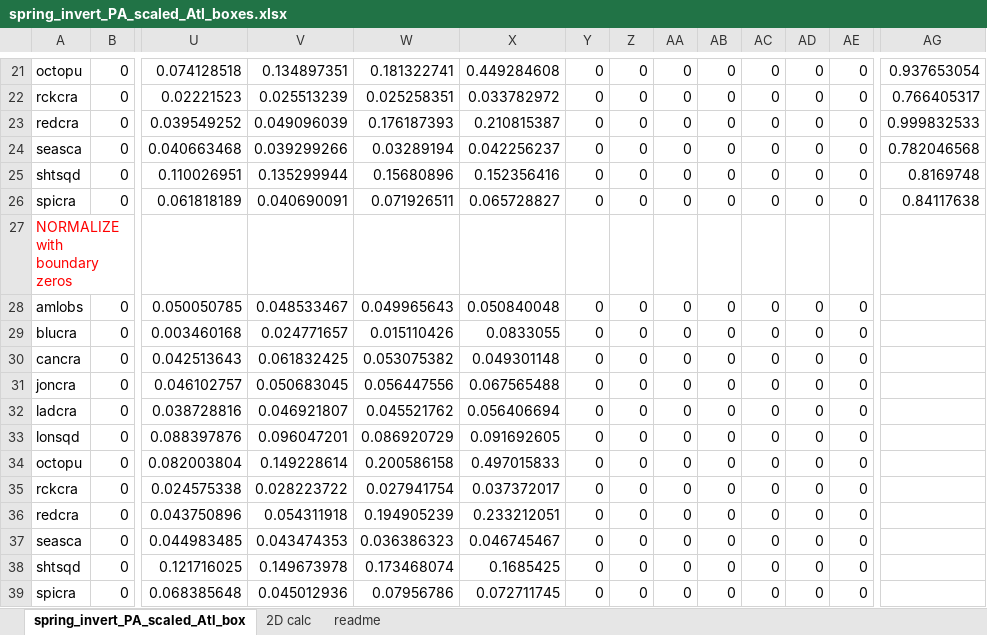
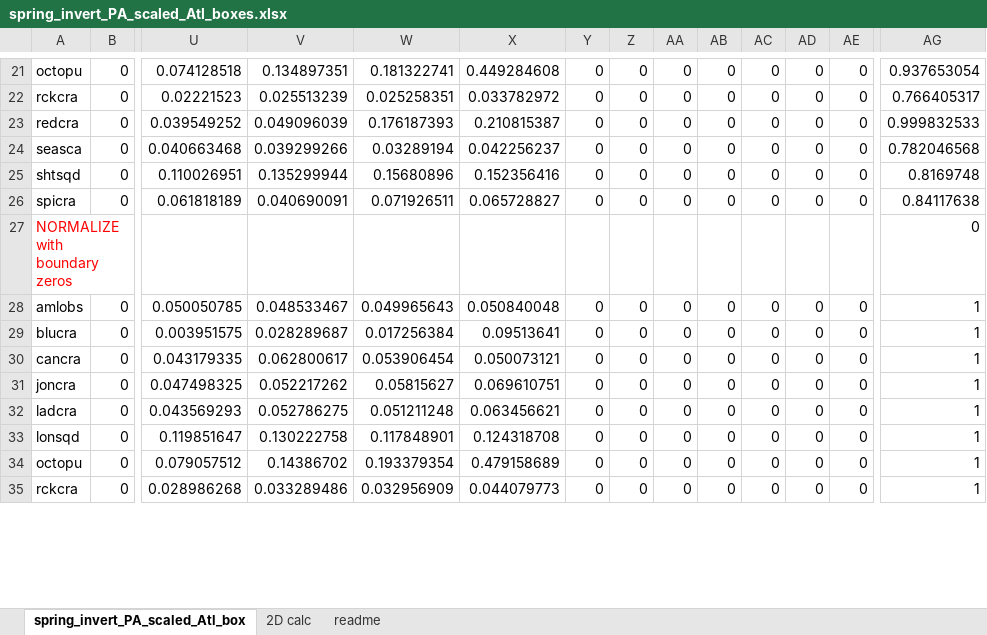
Before and after one commit to NEFSC/READ-EDAB-neusAtlantis, an Excel workbook: R/spring_invert_PA_scaled_Atl_boxes.xlsx, sheet spring_invert_PA_scaled_Atl_box, drawn as a sheet; only a part is shown, gaps mark what is left out; values as stored, in another font and other column widths than the file's, no borders; removed rows and columns are numbered as before the commit, all else as after; rows hold the shown columns only; the diff covers the shown part only; the diff names each change by its address in the sheet, - before the commit and + after, or states it on an @@ line.

Commit message:
increase mum and C for invert LTL

```diff
--- a/R/spring_invert_PA_scaled_Atl_boxes.xlsx (sheet spring_invert_PA_scaled_Atl_box)
+++ b/R/spring_invert_PA_scaled_Atl_boxes.xlsx (sheet spring_invert_PA_scaled_Atl_box)
-AG27: (empty)
+AG27: 0
-AG28: (empty)
+AG28: 1
-row 29: blucra | 0 | 0.003460168 | 0.024771657 | 0.015110426 | 0.0833055 | 0 | 0 | 0 | 0 | 0 | 0 | 0
-row 30: cancra | 0 | 0.042513643 | 0.061832425 | 0.053075382 | 0.049301148 | 0 | 0 | 0 | 0 | 0 | 0 | 0
-row 31: joncra | 0 | 0.046102757 | 0.050683045 | 0.056447556 | 0.067565488 | 0 | 0 | 0 | 0 | 0 | 0 | 0
-row 32: ladcra | 0 | 0.038728816 | 0.046921807 | 0.045521762 | 0.056406694 | 0 | 0 | 0 | 0 | 0 | 0 | 0
-row 33: lonsqd | 0 | 0.088397876 | 0.096047201 | 0.086920729 | 0.091692605 | 0 | 0 | 0 | 0 | 0 | 0 | 0
-row 34: octopu | 0 | 0.082003804 | 0.149228614 | 0.200586158 | 0.497015833 | 0 | 0 | 0 | 0 | 0 | 0 | 0
-row 35: rckcra | 0 | 0.024575338 | 0.028223722 | 0.027941754 | 0.037372017 | 0 | 0 | 0 | 0 | 0 | 0 | 0
-row 36: redcra | 0 | 0.043750896 | 0.054311918 | 0.194905239 | 0.233212051 | 0 | 0 | 0 | 0 | 0 | 0 | 0
-row 37: seasca | 0 | 0.044983485 | 0.043474353 | 0.036386323 | 0.046745467 | 0 | 0 | 0 | 0 | 0 | 0 | 0
-row 38: shtsqd | 0 | 0.121716025 | 0.149673978 | 0.173468074 | 0.1685425 | 0 | 0 | 0 | 0 | 0 | 0 | 0
-row 39: spicra | 0 | 0.068385648 | 0.045012936 | 0.07956786 | 0.072711745 | 0 | 0 | 0 | 0 | 0 | 0 | 0
+row 29: blucra | 0 | 0.003951575 | 0.028289687 | 0.017256384 | 0.09513641 | 0 | 0 | 0 | 0 | 0 | 0 | 0 | 1
+row 30: cancra | 0 | 0.043179335 | 0.062800617 | 0.053906454 | 0.050073121 | 0 | 0 | 0 | 0 | 0 | 0 | 0 | 1
+row 31: joncra | 0 | 0.047498325 | 0.052217262 | 0.05815627 | 0.069610751 | 0 | 0 | 0 | 0 | 0 | 0 | 0 | 1
+row 32: ladcra | 0 | 0.043569293 | 0.052786275 | 0.051211248 | 0.063456621 | 0 | 0 | 0 | 0 | 0 | 0 | 0 | 1
+row 33: lonsqd | 0 | 0.119851647 | 0.130222758 | 0.117848901 | 0.124318708 | 0 | 0 | 0 | 0 | 0 | 0 | 0 | 1
+row 34: octopu | 0 | 0.079057512 | 0.14386702 | 0.193379354 | 0.479158689 | 0 | 0 | 0 | 0 | 0 | 0 | 0 | 1
+row 35: rckcra | 0 | 0.028986268 | 0.033289486 | 0.032956909 | 0.044079773 | 0 | 0 | 0 | 0 | 0 | 0 | 0 | 1
```
Also changed, not shown: 4 added rows elsewhere in this sheet, formulas that keep their value, R/Scaling_biomass_logfile_output.xlsx, 4 other files.
